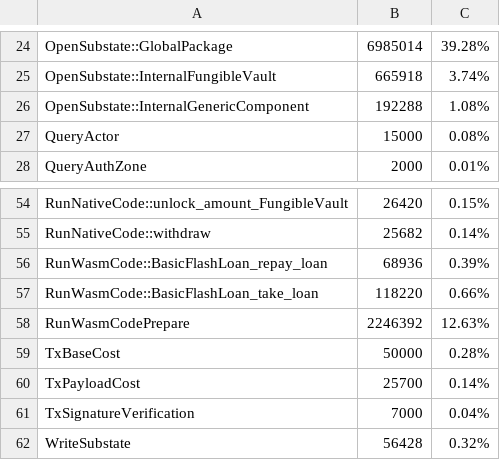
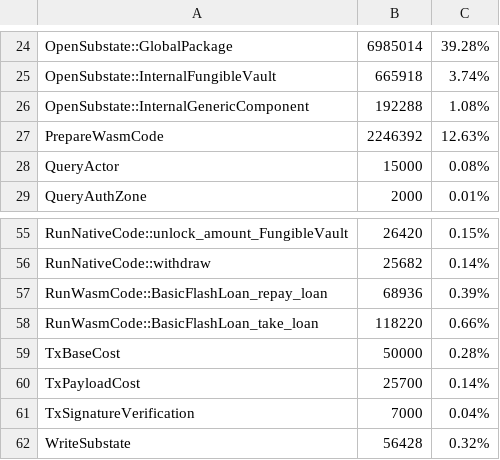
Before and after one commit to radixdlt/radixdlt-scrypto, a CSV file: radix-engine-tests/assets/cost_flash_loan.csv, drawn as a sheet; only a part is shown, gaps mark what is left out; removed rows and columns are numbered as before the commit, all else as after; the diff names each change by its address in the sheet, - before the commit and + after, or states it on an @@ line.

```diff
--- a/radix-engine-tests/assets/cost_flash_loan.csv
+++ b/radix-engine-tests/assets/cost_flash_loan.csv
+row 27: PrepareWasmCode | 2246392 | 12.63%
-row 58: RunWasmCodePrepare | 2246392 | 12.63%
```
Also changed, not shown: radix-engine-tests/assets/cost_publish_large_package.csv, radix-engine-tests/assets/cost_radiswap.csv, 4 other files.
